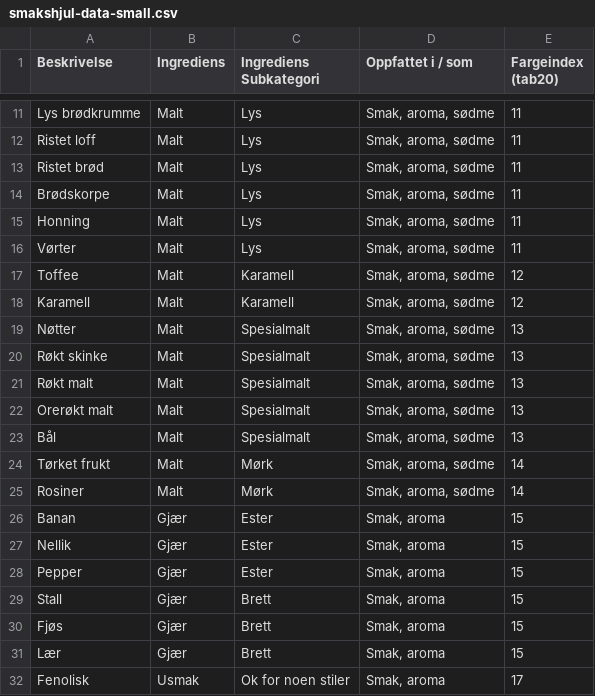
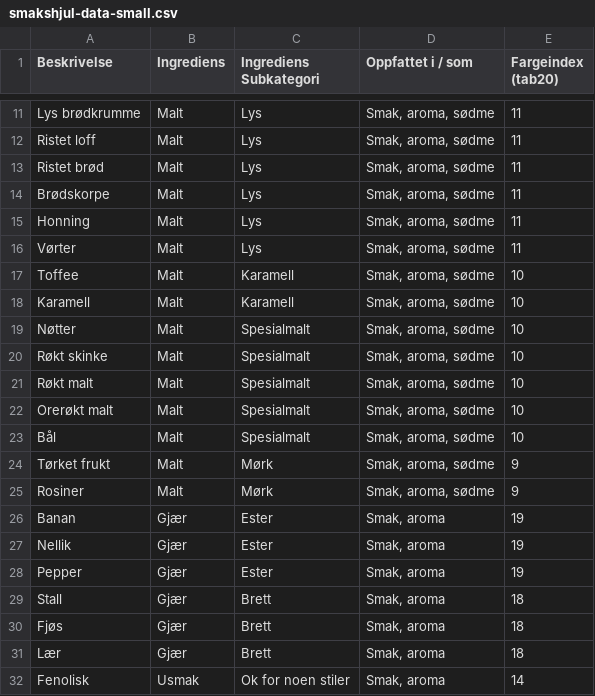
Before and after one commit to DjPale/smakshjul, a CSV file: smakshjul-data-small.csv, drawn as a sheet; only a part is shown, gaps mark what is left out.

```diff
--- a/smakshjul-data-small.csv
+++ b/smakshjul-data-small.csv
@@ -16,17 +16,17 @@ Honning,Malt,Lys,"Smak, aroma, sødme",11
 Vørter,Malt,Lys,"Smak, aroma, sødme",11
-Toffee,Malt,Karamell,"Smak, aroma, sødme",12
-Karamell,Malt,Karamell,"Smak, aroma, sødme",12
-Nøtter,Malt,Spesialmalt,"Smak, aroma, sødme",13
-Røkt skinke,Malt,Spesialmalt,"Smak, aroma, sødme",13
-Røkt malt,Malt,Spesialmalt,"Smak, aroma, sødme",13
-Orerøkt malt,Malt,Spesialmalt,"Smak, aroma, sødme",13
-Bål,Malt,Spesialmalt,"Smak, aroma, sødme",13
-Tørket frukt,Malt,Mørk,"Smak, aroma, sødme",14
-Rosiner,Malt,Mørk,"Smak, aroma, sødme",14
-Banan,Gjær,Ester,"Smak, aroma",15
-Nellik,Gjær,Ester,"Smak, aroma",15
-Pepper,Gjær,Ester,"Smak, aroma",15
-Stall,Gjær,Brett,"Smak, aroma",15
-Fjøs,Gjær,Brett,"Smak, aroma",15
-Lær,Gjær,Brett,"Smak, aroma",15
-Fenolisk,Usmak,Ok for noen stiler,"Smak, aroma",17
+Toffee,Malt,Karamell,"Smak, aroma, sødme",10
+Karamell,Malt,Karamell,"Smak, aroma, sødme",10
+Nøtter,Malt,Spesialmalt,"Smak, aroma, sødme",10
+Røkt skinke,Malt,Spesialmalt,"Smak, aroma, sødme",10
+Røkt malt,Malt,Spesialmalt,"Smak, aroma, sødme",10
+Orerøkt malt,Malt,Spesialmalt,"Smak, aroma, sødme",10
+Bål,Malt,Spesialmalt,"Smak, aroma, sødme",10
+Tørket frukt,Malt,Mørk,"Smak, aroma, sødme",9
+Rosiner,Malt,Mørk,"Smak, aroma, sødme",9
+Banan,Gjær,Ester,"Smak, aroma",19
+Nellik,Gjær,Ester,"Smak, aroma",19
+Pepper,Gjær,Ester,"Smak, aroma",19
+Stall,Gjær,Brett,"Smak, aroma",18
+Fjøs,Gjær,Brett,"Smak, aroma",18
+Lær,Gjær,Brett,"Smak, aroma",18
+Fenolisk,Usmak,Ok for noen stiler,"Smak, aroma",14
```
Also changed, not shown: smakshjul-data.csv, 1 other file.
